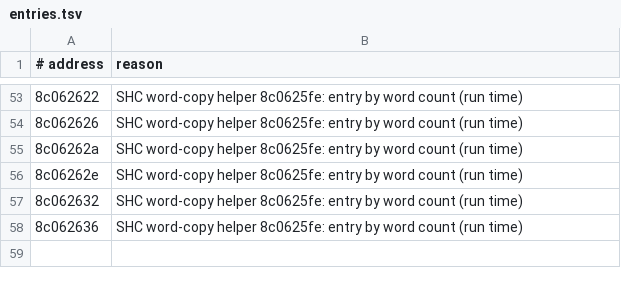
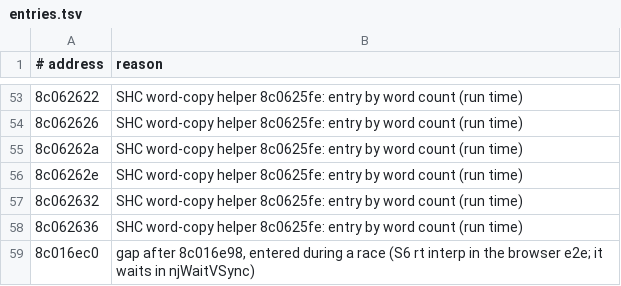
Before and after one commit to Sorikairox/penpen-web, a TSV file: port/symbols/entries.tsv, drawn as a sheet; only a part is shown, gaps mark what is left out.

```diff
--- a/port/symbols/entries.tsv
+++ b/port/symbols/entries.tsv
@@ -58 +58,2 @@
 8c062636	SHC word-copy helper 8c0625fe: entry by word count (run time)
+8c016ec0	gap after 8c016e98, entered during a race (S6 rt interp in the browser e2e; it waits in njWaitVSync)
```
Also changed, not shown: 2 other files.
